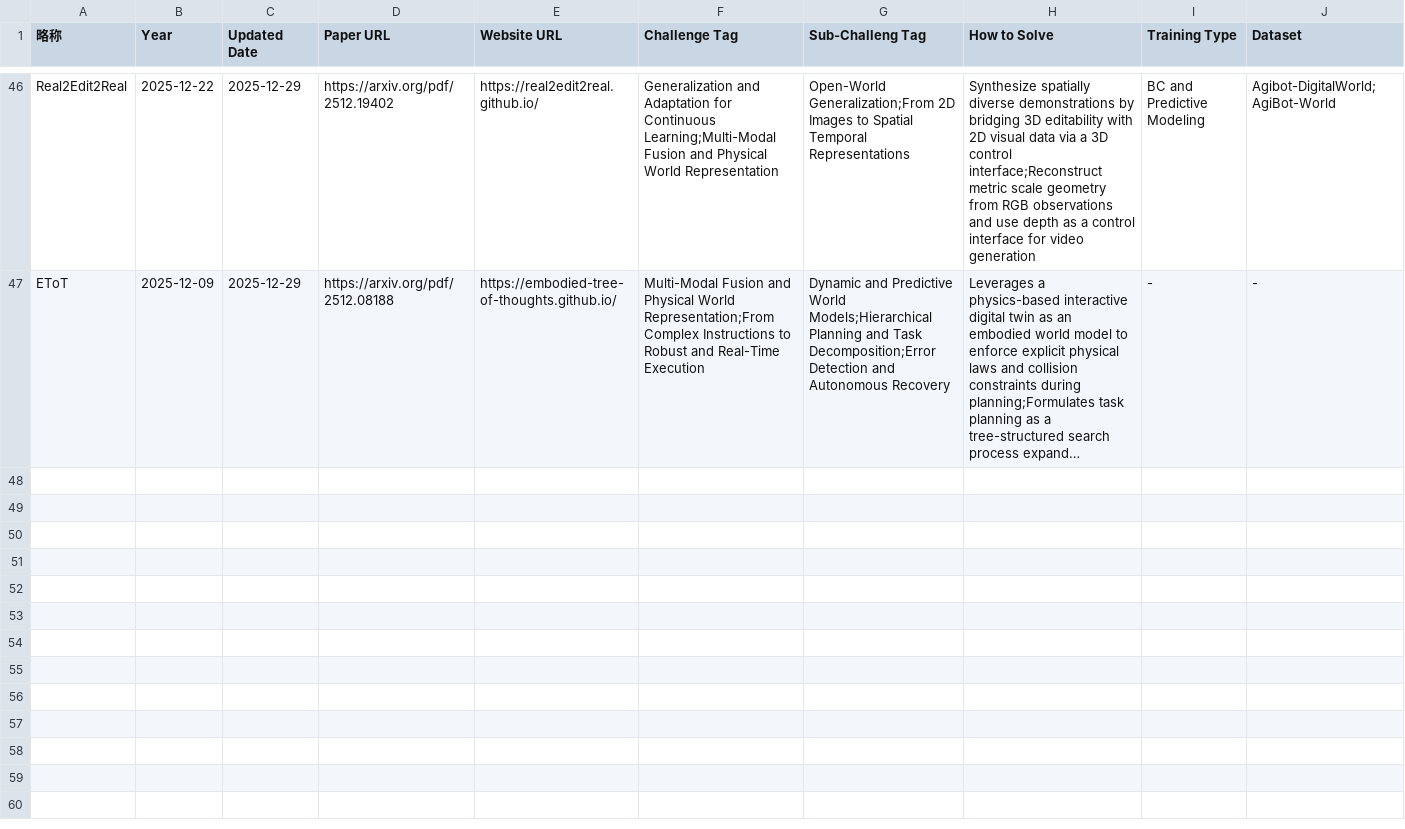
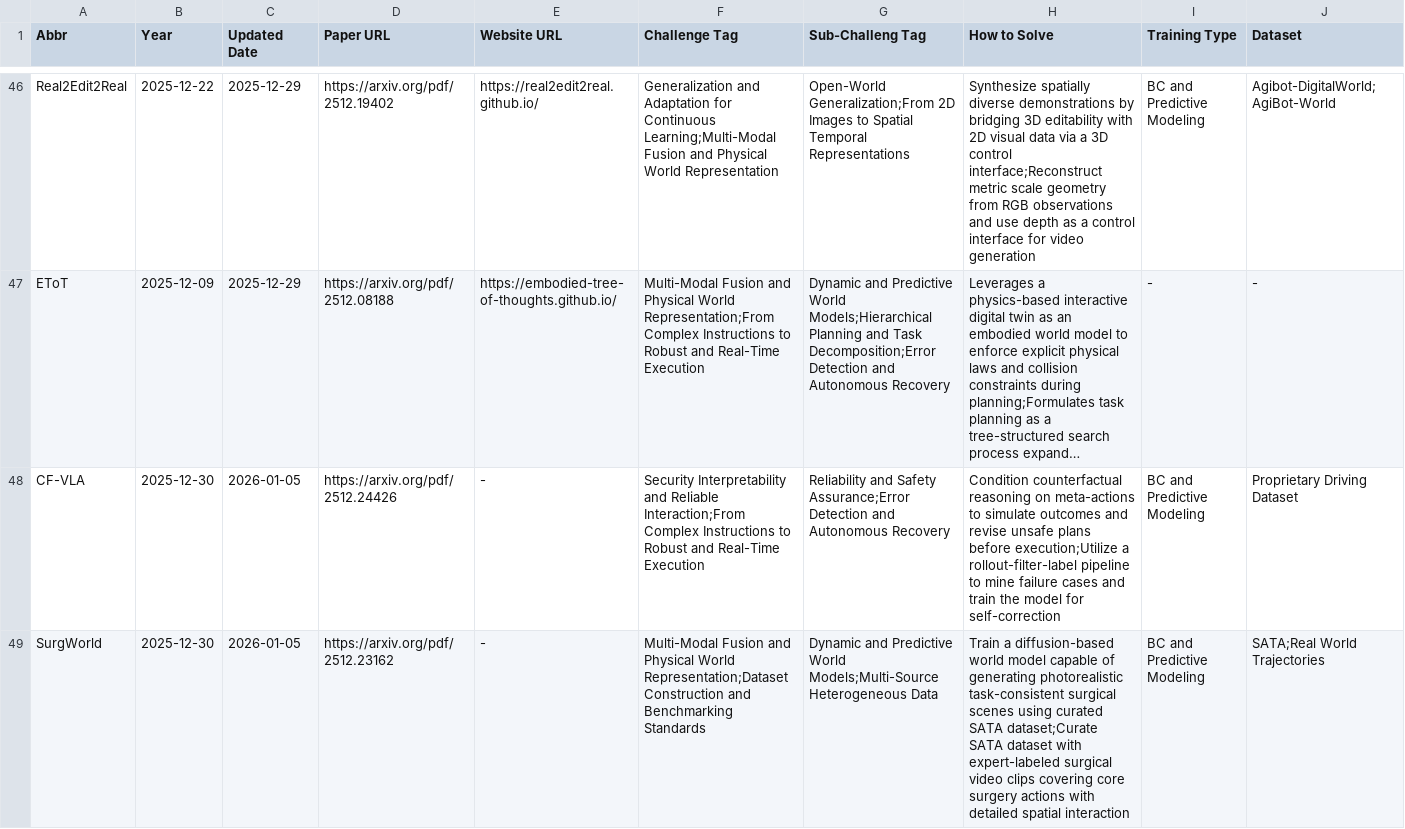
Before and after one commit to SuyuZ1/Survery, a CSV file: data/latest.csv, drawn as a sheet; only a part is shown, gaps mark what is left out; long unchanged cells end in …; rows hold the shown columns only; the diff covers the shown part only; the diff names each change by its address in the sheet, - before the commit and + after, or states it on an @@ line.

Commit message:
uploaded papers

```diff
--- a/data/latest.csv
+++ b/data/latest.csv
-A1: 略称
+A1: Abbr
+row 48: CF-VLA | 2025-12-30 | 2026-01-05 | https://arxiv.org/pdf/2512.24426 | - | Security Interpretability and Reliable Interaction;From Complex Instructions to Robust and Real-Time Execution | Reliability and Safety Assurance;Error Detection and Autonomous Recovery | Condition counterfactual reasoning on meta-actions to simulate outcomes and revise unsafe plans before execution;Utilize a rollout-filter-label pipeline to mine failure cases and train the model for self-correction | BC and Predictive Modeling | Proprietary Driving Dataset
+row 49: SurgWorld | 2025-12-30 | 2026-01-05 | https://arxiv.org/pdf/2512.23162 | - | Multi-Modal Fusion and Physical World Representation;Dataset Construction and Benchmarking Standards | Dynamic and Predictive World Models;Multi-Source Heterogeneous Data | Train a diffusion-based world model capable of generating photorealistic task-consistent surgical scenes using curated SATA dataset;Curate SATA dataset with expert-labeled surgical video clips covering core surgery actions with detailed spatial interaction | BC and Predictive Modeling | SATA;Real World Trajectories
```
Also changed, not shown: 3 added rows elsewhere in this file, data/vla_data.csv, 2 other files.
